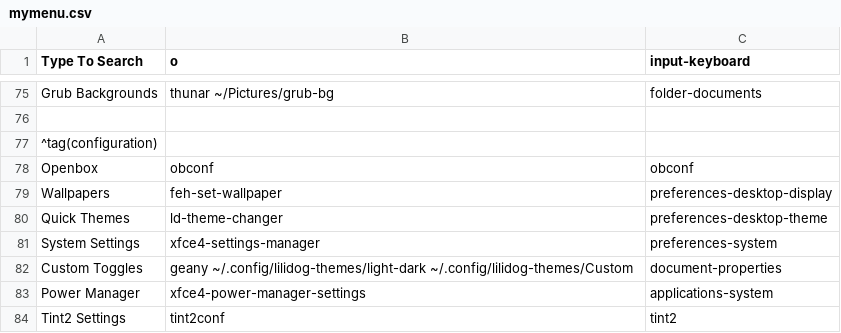
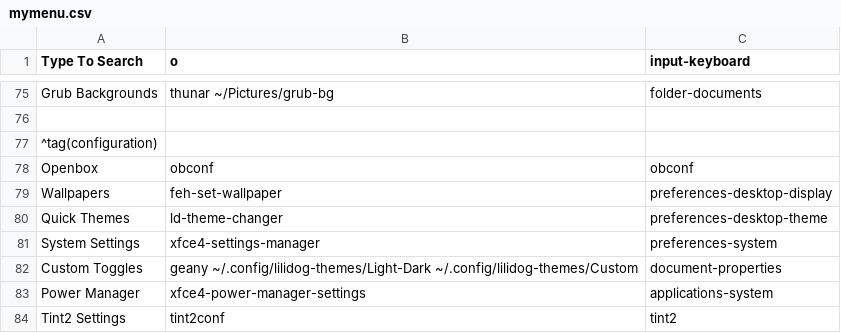
Before and after one commit to sleekmason/Lilidog-Minimal, a CSV file: config/includes.chroot_after_packages/etc/skel/.config/jgmenu/mymenu.csv, drawn as a sheet; only a part is shown, gaps mark what is left out.

Commit message:
jgmenu - Fixed Light-Dark Toggle configuration entry.

```diff
--- a/config/includes.chroot_after_packages/etc/skel/.config/jgmenu/mymenu.csv
+++ b/config/includes.chroot_after_packages/etc/skel/.config/jgmenu/mymenu.csv
@@ -81,3 +81,3 @@ Quick Themes,        ld-theme-changer,
 System Settings,     xfce4-settings-manager,                                               preferences-system
-Custom Toggles,      geany ~/.config/lilidog-themes/light-dark ~/.config/lilidog-themes/Custom,  document-properties
+Custom Toggles,      geany ~/.config/lilidog-themes/Light-Dark ~/.config/lilidog-themes/Custom,  document-properties
 Power Manager,       xfce4-power-manager-settings,                                               applications-system
```
